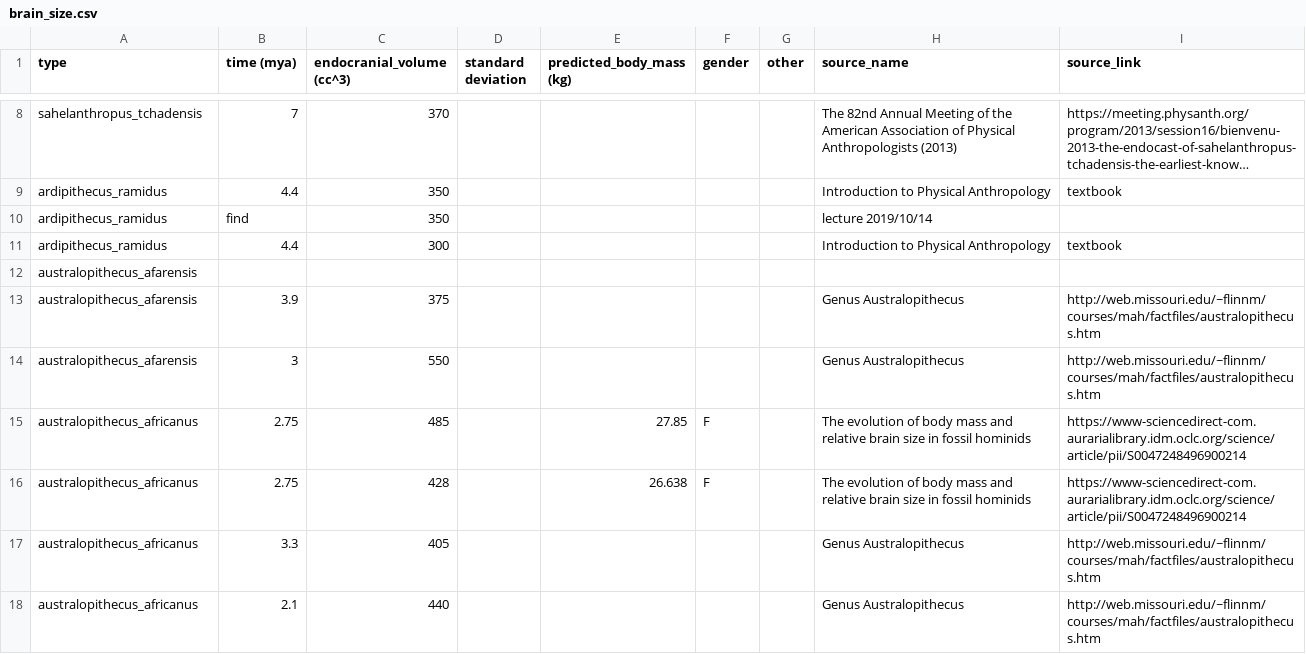
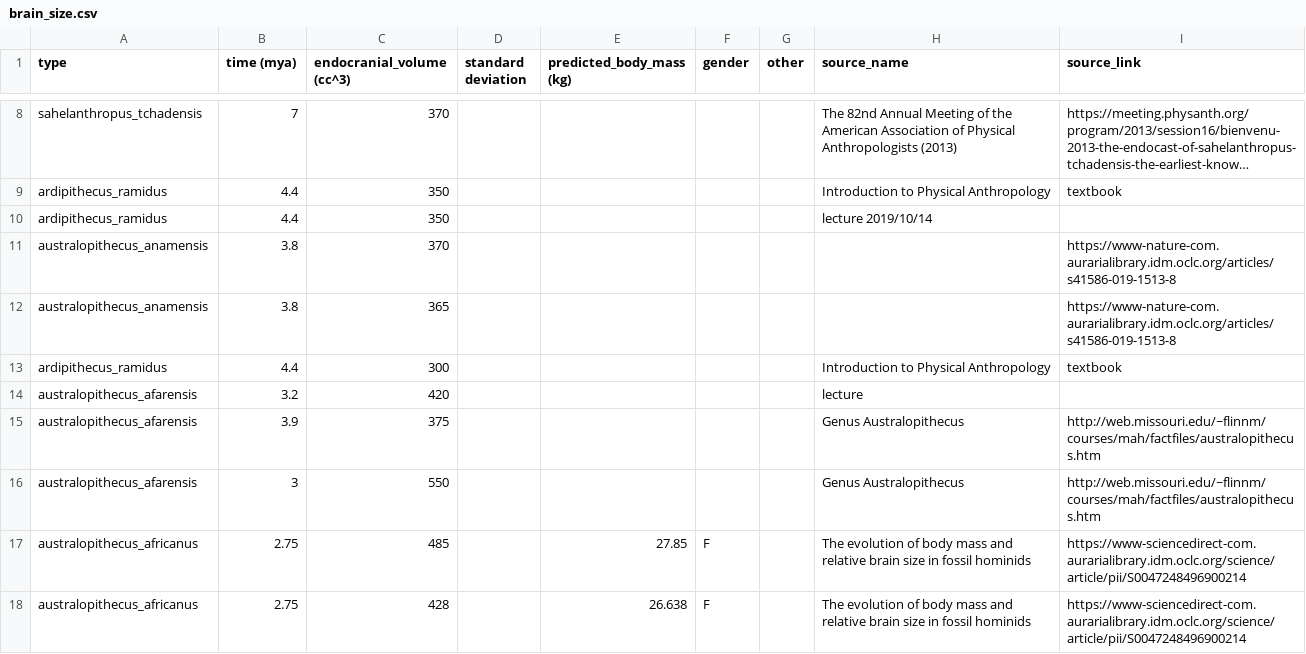
Before and after one commit to djdebonis/enceph, a CSV file: brain_size.csv, drawn as a sheet; only a part is shown, gaps mark what is left out; the shorter side is filled out with more unchanged rows; long unchanged cells end in …; removed rows and columns are numbered as before the commit, all else as after; the diff names each change by its address in the sheet, - before the commit and + after, or states it on an @@ line.

Commit message:
additions to brain_size data set

```diff
--- a/brain_size.csv
+++ b/brain_size.csv
-B10 (time (mya)): find
+B10 (time (mya)): 4.4
+row 11: australopithecus_anamensis | 3.8 | 370 |  |  |  |  |  | https://www-nature-com.aurarialibrary.idm.oclc.org/articles/s41586-019-1513-8
+row 12: australopithecus_anamensis | 3.8 | 365 |  |  |  |  |  | https://www-nature-com.aurarialibrary.idm.oclc.org/articles/s41586-019-1513-8
-row 12: australopithecus_afarensis
+row 14: australopithecus_afarensis | 3.2 | 420 |  |  |  |  | lecture
```
